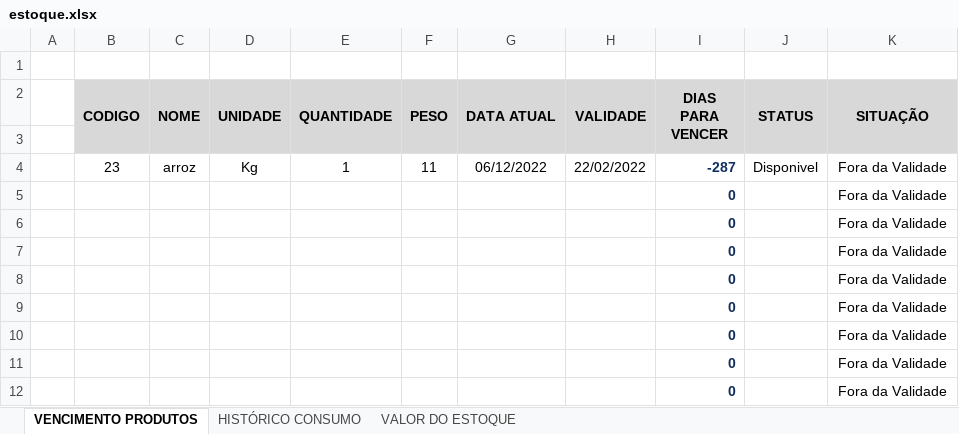
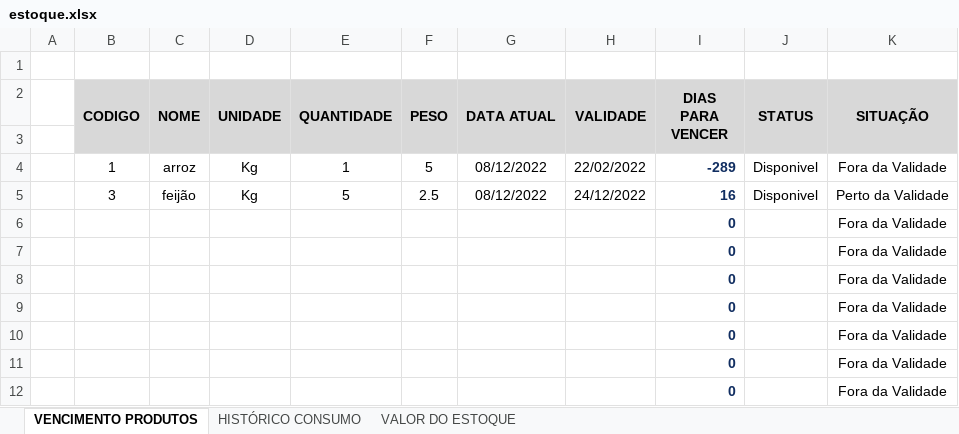
Before and after one commit to HenryGuidelli/SIDE, an Excel workbook: excelEXIT/excels/estoque.xlsx, sheet VENCIMENTO PRODUTOS, drawn as a sheet; only a part is shown; values as stored, in another font and other column widths than the file's, no borders; removed rows and columns are numbered as before the commit, all else as after; the diff names each change by its address in the sheet, - before the commit and + after, or states it on an @@ line.

```diff
--- a/excelEXIT/excels/estoque.xlsx (sheet VENCIMENTO PRODUTOS)
+++ b/excelEXIT/excels/estoque.xlsx (sheet VENCIMENTO PRODUTOS)
-B4 (CODIGO): 23
+B4 (CODIGO): 1
-F4 (PESO): 11
+F4 (PESO): 5
-G4 (DATA ATUAL): 06/12/2022
+G4 (DATA ATUAL): 08/12/2022
-I4 (DIAS PARA VENCER): -287
+I4 (DIAS PARA VENCER): -289
-row 5:  |  |  |  |  |  |  |  | 0 |  | Fora da Validade
+row 5:  | 3 | feijão | Kg | 5 | 2.5 | 08/12/2022 | 24/12/2022 | 16 | Disponivel | Perto da Validade
```
Also changed, not shown: 1 other file.
